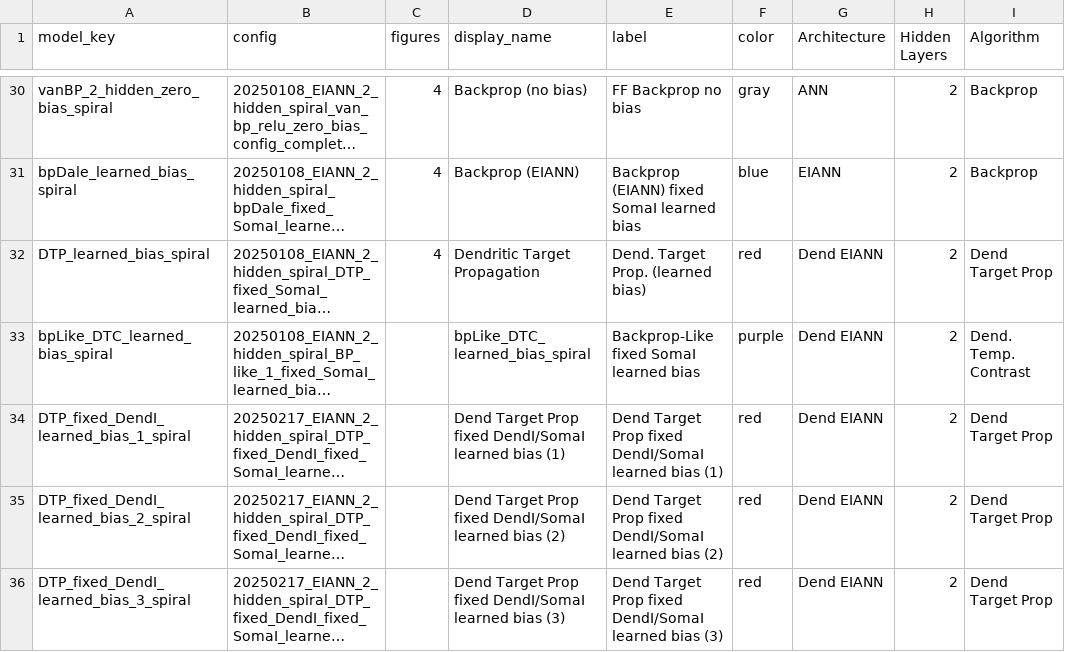
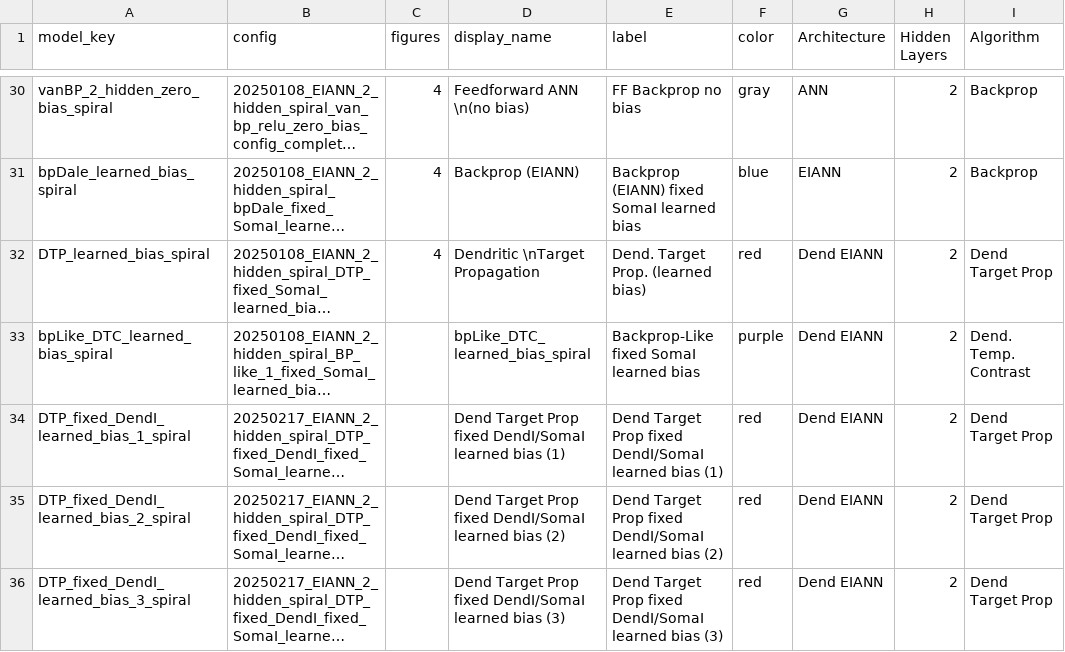
Before and after one commit to Milstein-Lab/EIANN, a CSV file: EIANN/figure_model_specs.csv, drawn as a sheet; only a part is shown, gaps mark what is left out; long unchanged cells end in …; the diff covers the shown part only; the diff names each change by its address in the sheet, - before the commit and + after, or states it on an @@ line.

```diff
--- a/EIANN/figure_model_specs.csv
+++ b/EIANN/figure_model_specs.csv
-D30 (display_name): Backprop (no bias)
+D30 (display_name): Feedforward ANN \n(no bias)
-D32 (display_name): Dendritic Target Propagation
+D32 (display_name): Dendritic \nTarget Propagation
```
Also changed, not shown: 22 edited cells elsewhere in this file, 6 other files.
